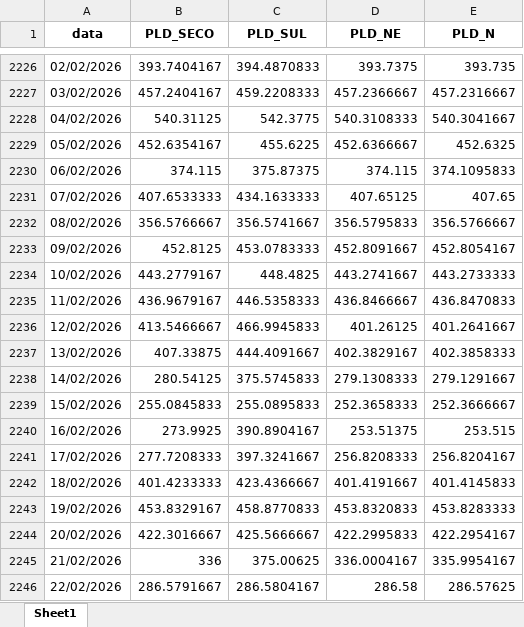
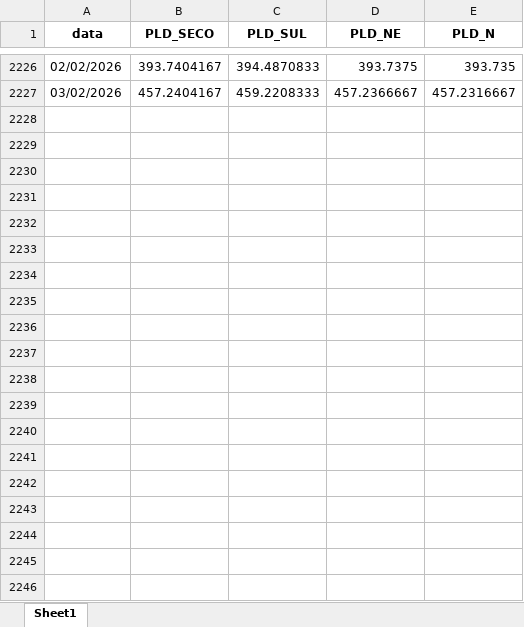
Before and after one commit to bernavice/dashboard_premissas_precos, an Excel workbook: assets/testepld.xlsx, sheet Sheet1, drawn as a sheet; only a part is shown, gaps mark what is left out; values as stored, in another font and other column widths than the file's, no borders; the diff covers the shown part only; the diff names each change by its address in the sheet, - before the commit and + after, or states it on an @@ line.

```diff
--- a/assets/testepld.xlsx (sheet Sheet1)
+++ b/assets/testepld.xlsx (sheet Sheet1)
-row 2228: 04/02/2026 | 540.31125 | 542.3775 | 540.3108333 | 540.3041667
-row 2229: 05/02/2026 | 452.6354167 | 455.6225 | 452.6366667 | 452.6325
-row 2230: 06/02/2026 | 374.115 | 375.87375 | 374.115 | 374.1095833
-row 2231: 07/02/2026 | 407.6533333 | 434.1633333 | 407.65125 | 407.65
-row 2232: 08/02/2026 | 356.5766667 | 356.5741667 | 356.5795833 | 356.5766667
-row 2233: 09/02/2026 | 452.8125 | 453.0783333 | 452.8091667 | 452.8054167
-row 2234: 10/02/2026 | 443.2779167 | 448.4825 | 443.2741667 | 443.2733333
-row 2235: 11/02/2026 | 436.9679167 | 446.5358333 | 436.8466667 | 436.8470833
-row 2236: 12/02/2026 | 413.5466667 | 466.9945833 | 401.26125 | 401.2641667
-row 2237: 13/02/2026 | 407.33875 | 444.4091667 | 402.3829167 | 402.3858333
-row 2238: 14/02/2026 | 280.54125 | 375.5745833 | 279.1308333 | 279.1291667
-row 2239: 15/02/2026 | 255.0845833 | 255.0895833 | 252.3658333 | 252.3666667
-row 2240: 16/02/2026 | 273.9925 | 390.8904167 | 253.51375 | 253.515
-row 2241: 17/02/2026 | 277.7208333 | 397.3241667 | 256.8208333 | 256.8204167
-row 2242: 18/02/2026 | 401.4233333 | 423.4366667 | 401.4191667 | 401.4145833
-row 2243: 19/02/2026 | 453.8329167 | 458.8770833 | 453.8320833 | 453.8283333
-row 2244: 20/02/2026 | 422.3016667 | 425.5666667 | 422.2995833 | 422.2954167
-row 2245: 21/02/2026 | 336 | 375.00625 | 336.0004167 | 335.9954167
-row 2246: 22/02/2026 | 286.5791667 | 286.5804167 | 286.58 | 286.57625
```
Also changed, not shown: 15 removed rows elsewhere in this sheet, assets/df_final.xlsx, assets/me3.xlsx, 3 other files.
